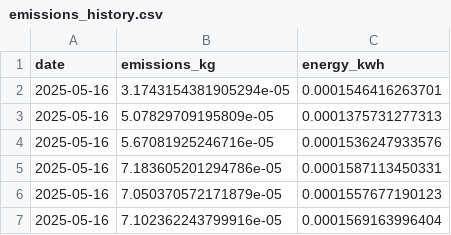
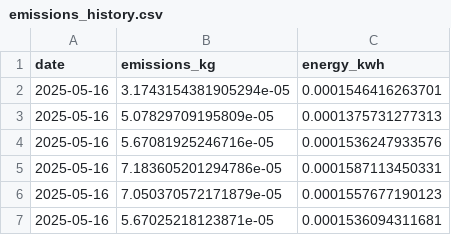
Before and after one commit to rubben-88/suscomp, a CSV file: emissions_history.csv, drawn as a sheet.

```diff
--- a/emissions_history.csv
+++ b/emissions_history.csv
@@ -6,2 +6,2 @@ date,emissions_kg,energy_kwh
 2025-05-16,7.050370572171879e-05,0.0001557677190123
-2025-05-16,7.102362243799916e-05,0.0001569163996404
+2025-05-16,5.67025218123871e-05,0.0001536094311681
```
Also changed, not shown: emissions.csv, 1 other file.
